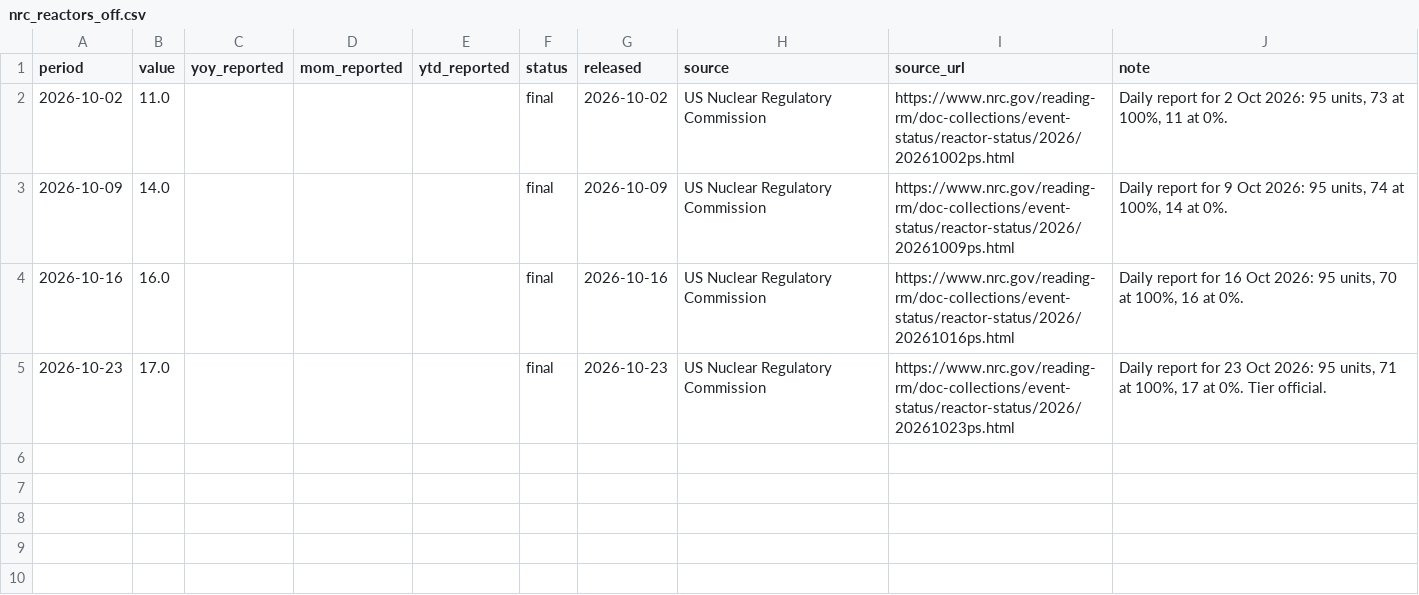
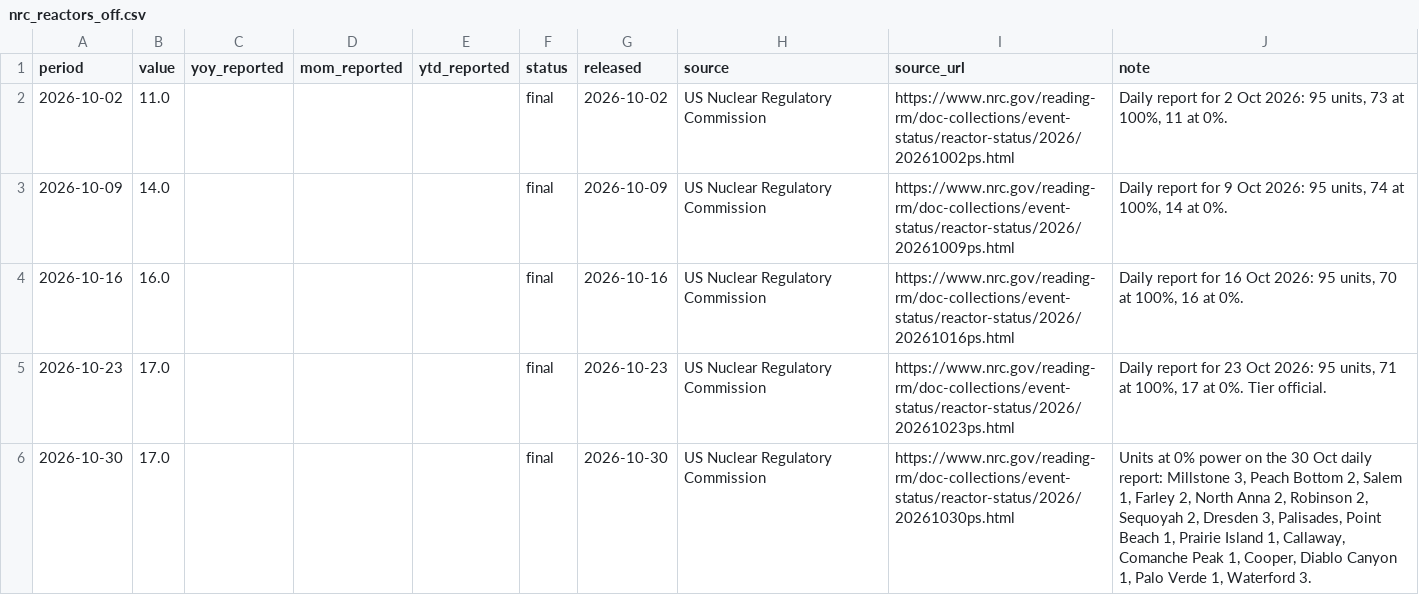
Before and after one commit to MDAnuraag/market-brief, a CSV file: data/series/nrc_reactors_off.csv, drawn as a sheet.

```diff
--- a/data/series/nrc_reactors_off.csv
+++ b/data/series/nrc_reactors_off.csv
@@ -5 +5,2 @@ period,value,yoy_reported,mom_reported,ytd_reported,status,released,source,sourc
 2026-10-23,17.0,,,,final,2026-10-23,US Nuclear Regulatory Commission,https://www.nrc.gov/reading-rm/doc-collections/event-status/reactor-status/2026/20261023ps.html,"Daily report for 23 Oct 2026: 95 units, 71 at 100%, 17 at 0%. Tier official."
+2026-10-30,17.0,,,,final,2026-10-30,US Nuclear Regulatory Commission,https://www.nrc.gov/reading-rm/doc-collections/event-status/reactor-status/2026/20261030ps.html,"Units at 0% power on the 30 Oct daily report: Millstone 3, Peach Bottom 2, Salem 1, Farley 2, North Anna 2, Robinson 2, Sequoyah 2, Dresden 3, Palisades, Point Beach 1, Prairie Island 1, Callaway, Comanche Peak 1, Cooper, Diablo Canyon 1, Palo Verde 1, Waterford 3."
```
Also changed, not shown: data/series/eia_gas_storage.csv, 3 other files.
